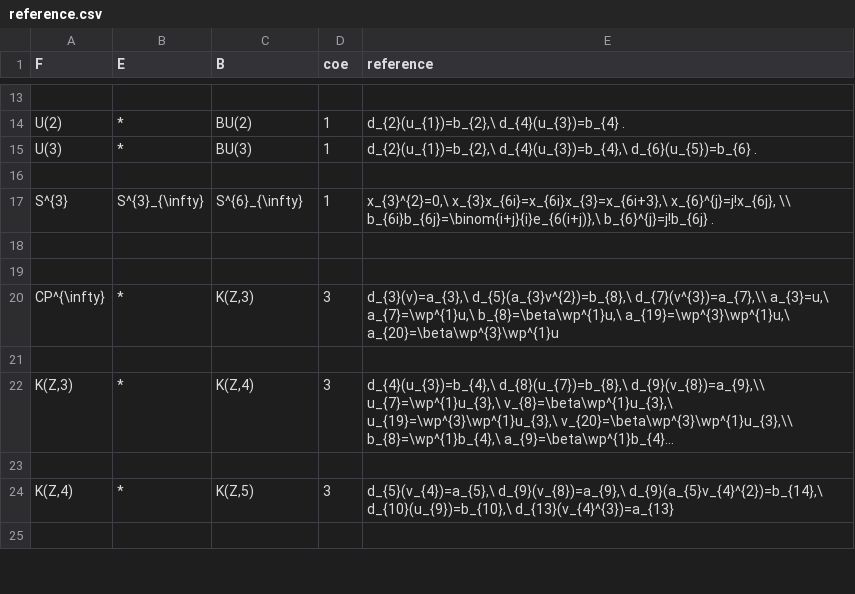
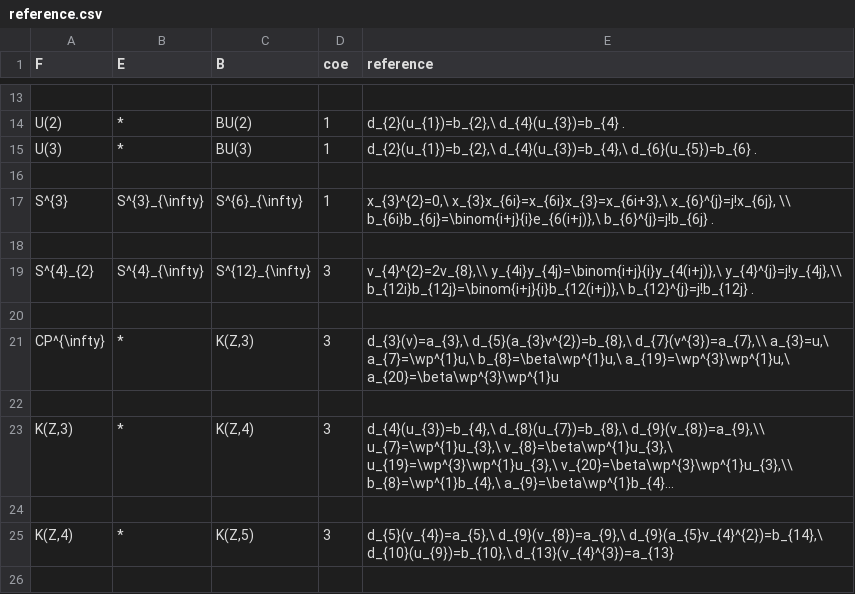
Before and after one commit to akebono03/Serre-Spectral-Sequence, a CSV file: reference.csv, drawn as a sheet; only a part is shown, gaps mark what is left out; long unchanged cells end in …; the diff names each change by its address in the sheet, - before the commit and + after, or states it on an @@ line.

Commit message:
S4_infty

```diff
--- a/reference.csv
+++ b/reference.csv
+row 19: S^{4}_{2} | S^{4}_{\infty} | S^{12}_{\infty} | 3 | v_{4}^{2}=2v_{8},\\ y_{4i}y_{4j}=\binom{i+j}{i}y_{4(i+j)},\ y_{4}^{j}=j!y_{4j},\\ b_{12i}b_{12j}=\binom{i+j}{i}b_{12(i+j)},\ b_{12}^{j}=j!b_{12j} .
```
Also changed, not shown: 2 other files.
